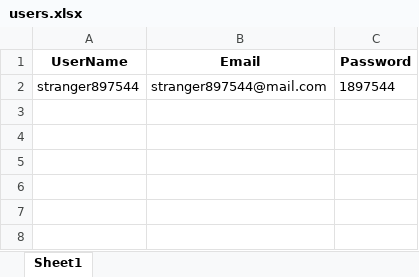
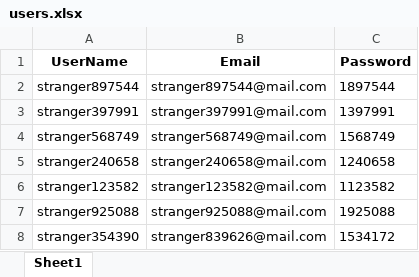
Before and after one commit to frolovmaxim/GitHub_tests, an Excel workbook: com.test.testAndroidMFP/users/users.xlsx, sheet Sheet1, drawn as a sheet; values as stored, in another font and other column widths than the file's, no borders; the diff names each change by its address in the sheet, - before the commit and + after, or states it on an @@ line.

```diff
--- a/com.test.testAndroidMFP/users/users.xlsx (sheet Sheet1)
+++ b/com.test.testAndroidMFP/users/users.xlsx (sheet Sheet1)
+row 3: stranger397991 | stranger397991@mail.com | 1397991
+row 4: stranger568749 | stranger568749@mail.com | 1568749
+row 5: stranger240658 | stranger240658@mail.com | 1240658
+row 6: stranger123582 | stranger123582@mail.com | 1123582
+row 7: stranger925088 | stranger925088@mail.com | 1925088
+row 8: stranger354390 | stranger839626@mail.com | 1534172
```
Also changed, not shown: 37 other files.
